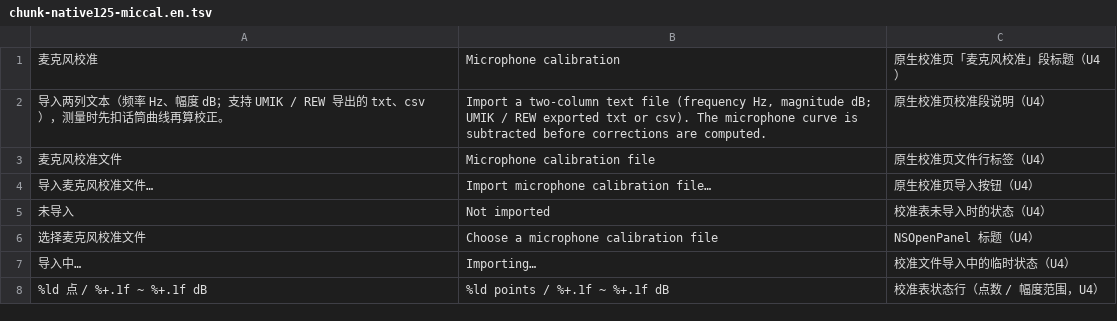
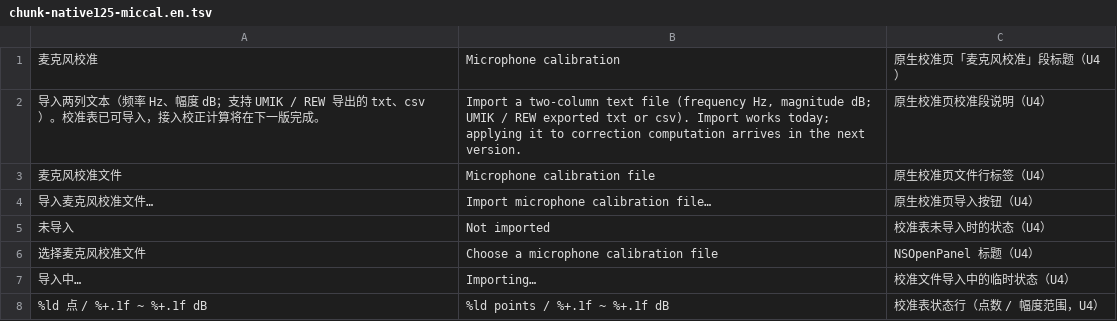
Before and after one commit to BH2VOQ/RLPlayer-Mac, a TSV file: docs/i18n/chunk-native125-miccal.en.tsv, drawn as a sheet.

Commit message:
fix(miccal): report wired=false and stop claiming correction is applied
build_corrections has no production call site on this branch; endpoint and native page now state that honestly (i18n chunks + both generated tables updated).

```diff
--- a/docs/i18n/chunk-native125-miccal.en.tsv
+++ b/docs/i18n/chunk-native125-miccal.en.tsv
@@ -1,3 +1,3 @@
 麦克风校准	Microphone calibration	原生校准页「麦克风校准」段标题（U4）
-导入两列文本（频率 Hz、幅度 dB；支持 UMIK / REW 导出的 txt、csv），测量时先扣话筒曲线再算校正。	Import a two-column text file (frequency Hz, magnitude dB; UMIK / REW exported txt or csv). The microphone curve is subtracted before corrections are computed.	原生校准页校准段说明（U4）
+导入两列文本（频率 Hz、幅度 dB；支持 UMIK / REW 导出的 txt、csv）。校准表已可导入，接入校正计算将在下一版完成。	Import a two-column text file (frequency Hz, magnitude dB; UMIK / REW exported txt or csv). Import works today; applying it to correction computation arrives in the next version.	原生校准页校准段说明（U4）
 麦克风校准文件	Microphone calibration file	原生校准页文件行标签（U4）
```
Also changed, not shown: docs/i18n/chunk-native125-miccal.tsv, 5 other files.
